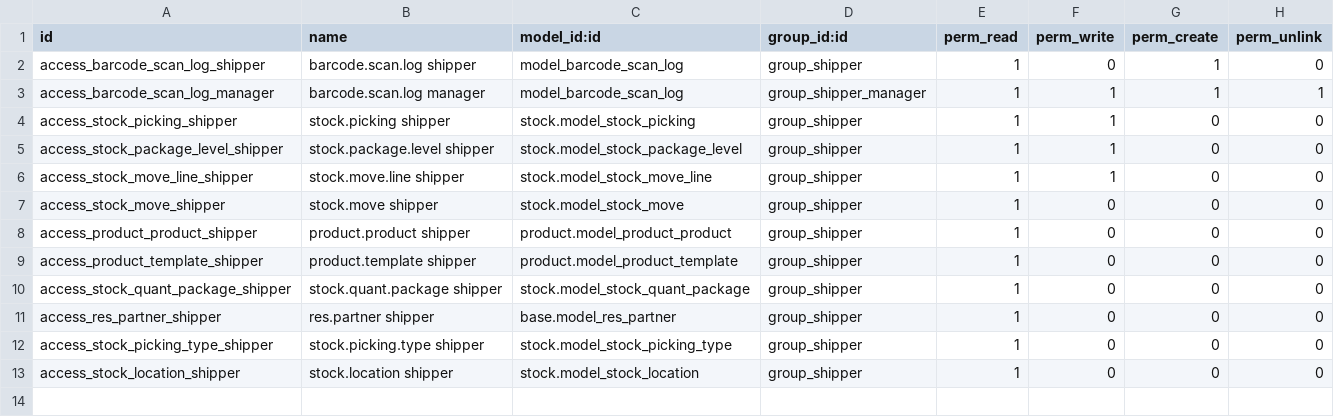
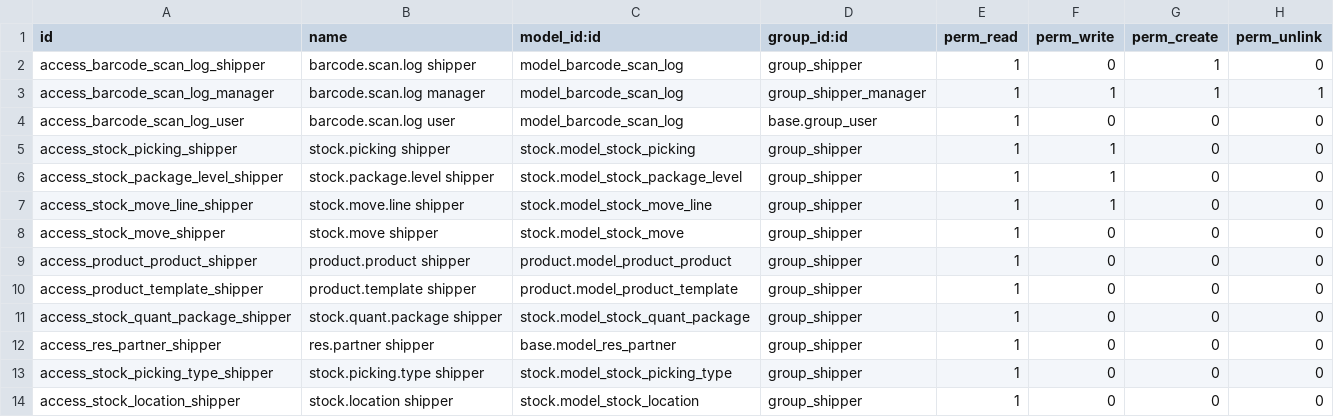
Before and after one commit to hivongseth2/HLV-odoo-crm, a CSV file: custom_addons/hlv_barcode_shipper/security/ir.model.access.csv, drawn as a sheet; the diff names each change by its address in the sheet, - before the commit and + after, or states it on an @@ line.

Commit message:
fix(build): grant barcode.scan.log read access to base.group_user and fix view load order in export_outgoing_picking_excel
- hlv_barcode_shipper: Add read access for base.group_user on barcode.scan.log to prevent AccessError during stock_delivery unit tests.
- export_outgoing_picking_excel: Load stock_picking_views.xml first in __manifest__.py so menu_export_excel_root is defined before being referenced.
- hlv_zalo_zns: Fix docstring RST syntax in zalo_stock_notification_config.py.

```diff
--- a/custom_addons/hlv_barcode_shipper/security/ir.model.access.csv
+++ b/custom_addons/hlv_barcode_shipper/security/ir.model.access.csv
+row 4: access_barcode_scan_log_user | barcode.scan.log user | model_barcode_scan_log | base.group_user | 1 | 0 | 0 | 0
```
Also changed, not shown: 2 other files.
